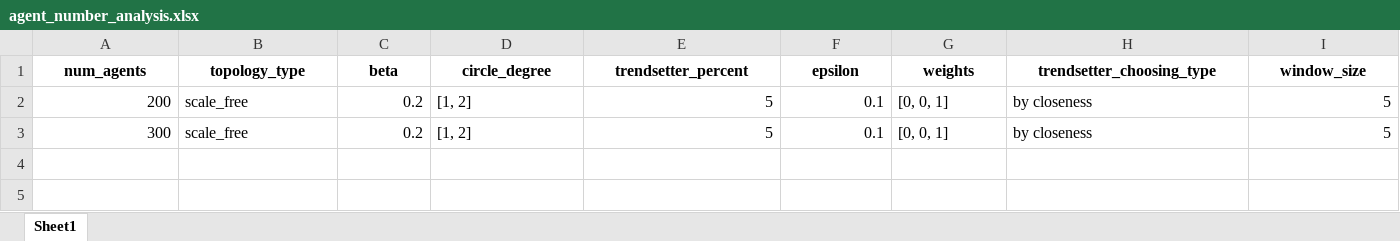
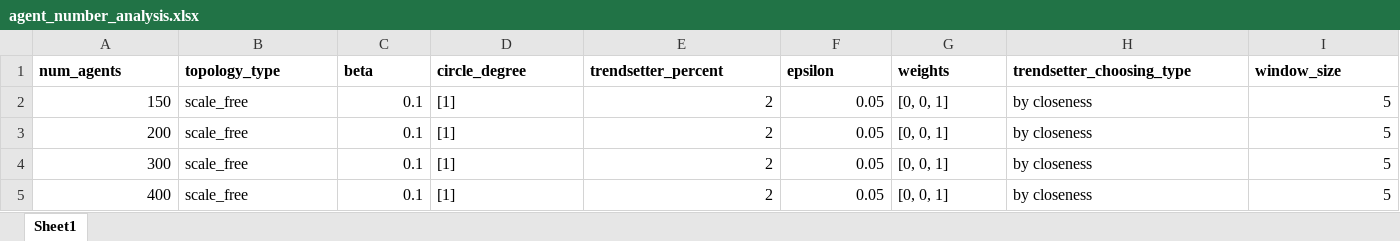
Before and after one commit to beyzasenoll/Norm-Changes, an Excel workbook: inputs/new_observation/agent_number_analysis.xlsx, sheet Sheet1, drawn as a sheet; values as stored, in another font and other column widths than the file's, no borders; addresses are those after the commit; the diff names each change by its address in the sheet, - before the commit and + after, or states it on an @@ line.

```diff
--- a/inputs/new_observation/agent_number_analysis.xlsx (sheet Sheet1)
+++ b/inputs/new_observation/agent_number_analysis.xlsx (sheet Sheet1)
-A1:I1 alignment: center
+A1:I1 alignment: left
+row 2: 150 | scale_free | 0.1 | [1] | 2 | 0.05 | [0, 0, 1] | by closeness | 5
-C3:C4 (beta): 0.2
+C3:C4 (beta): 0.1
-D3:D4 (circle_degree): [1, 2]
+D3:D4 (circle_degree): [1]
-E3:E4 (trendsetter_percent): 5
+E3:E4 (trendsetter_percent): 2
-F3:F4 (epsilon): 0.1
+F3:F4 (epsilon): 0.05
+row 5: 400 | scale_free | 0.1 | [1] | 2 | 0.05 | [0, 0, 1] | by closeness | 5
```
Also changed, not shown: inputs/new_observation/check_setting_parametres.xlsx, inputs/new_observation/window_size_analysis.xlsx, 20 other files.
